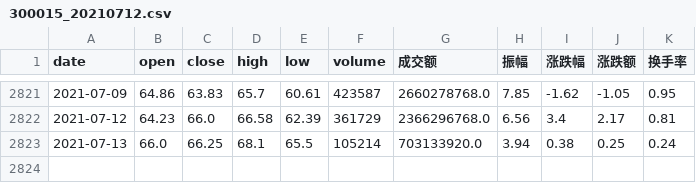
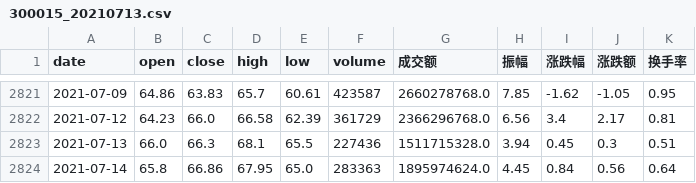
Before and after one commit to A-kali/finance_and_quant, a CSV file: akshare_dataframe/300015_20210713.csv (was akshare_dataframe/300015_20210712.csv), drawn as a sheet; only a part is shown, gaps mark what is left out.

```diff
--- a/akshare_dataframe/300015_20210712.csv
+++ b/akshare_dataframe/300015_20210713.csv
@@ -2822,2 +2822,3 @@ date,open,close,high,low,volume,成交额,振幅,涨跌幅,涨跌额,换手率
 2021-07-12,64.23,66.0,66.58,62.39,361729,2366296768.0,6.56,3.4,2.17,0.81
-2021-07-13,66.0,66.25,68.1,65.5,105214,703133920.0,3.94,0.38,0.25,0.24
+2021-07-13,66.0,66.3,68.1,65.5,227436,1511715328.0,3.94,0.45,0.3,0.51
+2021-07-14,65.8,66.86,67.95,65.0,283363,1895974624.0,4.45,0.84,0.56,0.64
```
Also changed, not shown: akshare_dataframe/002475_20210713.csv, akshare_dataframe/002876_20210713.csv, 4 other files.
